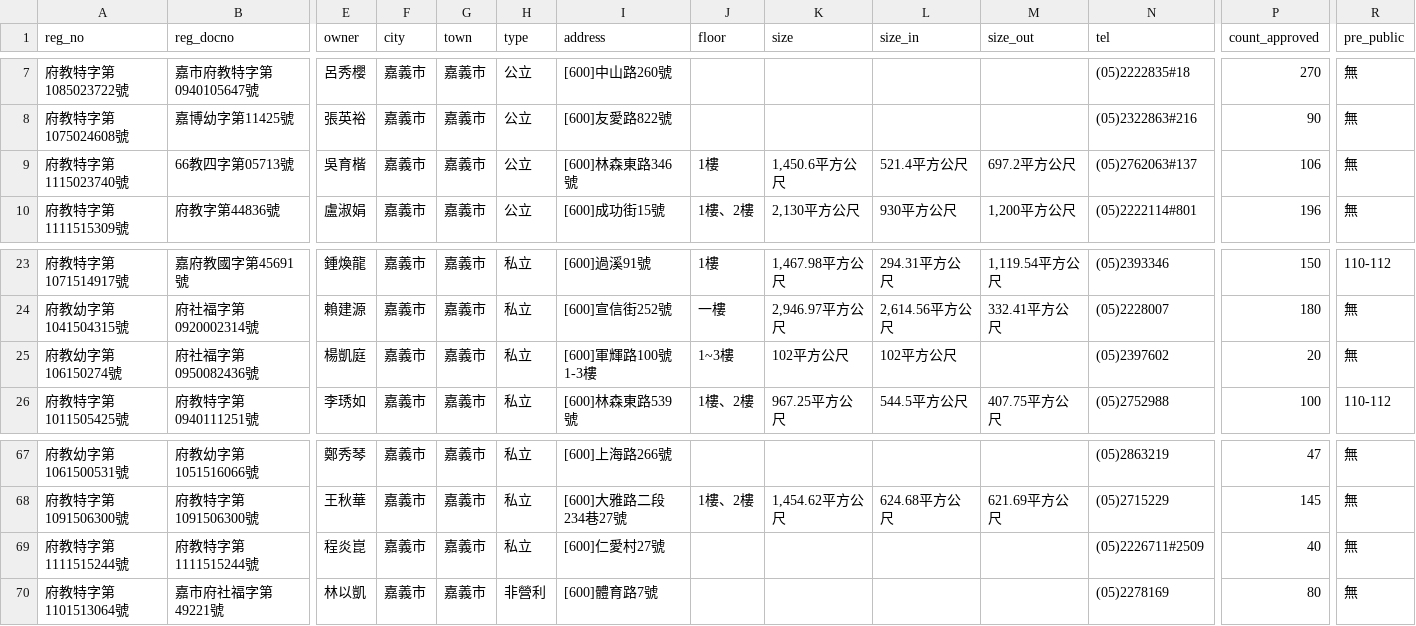
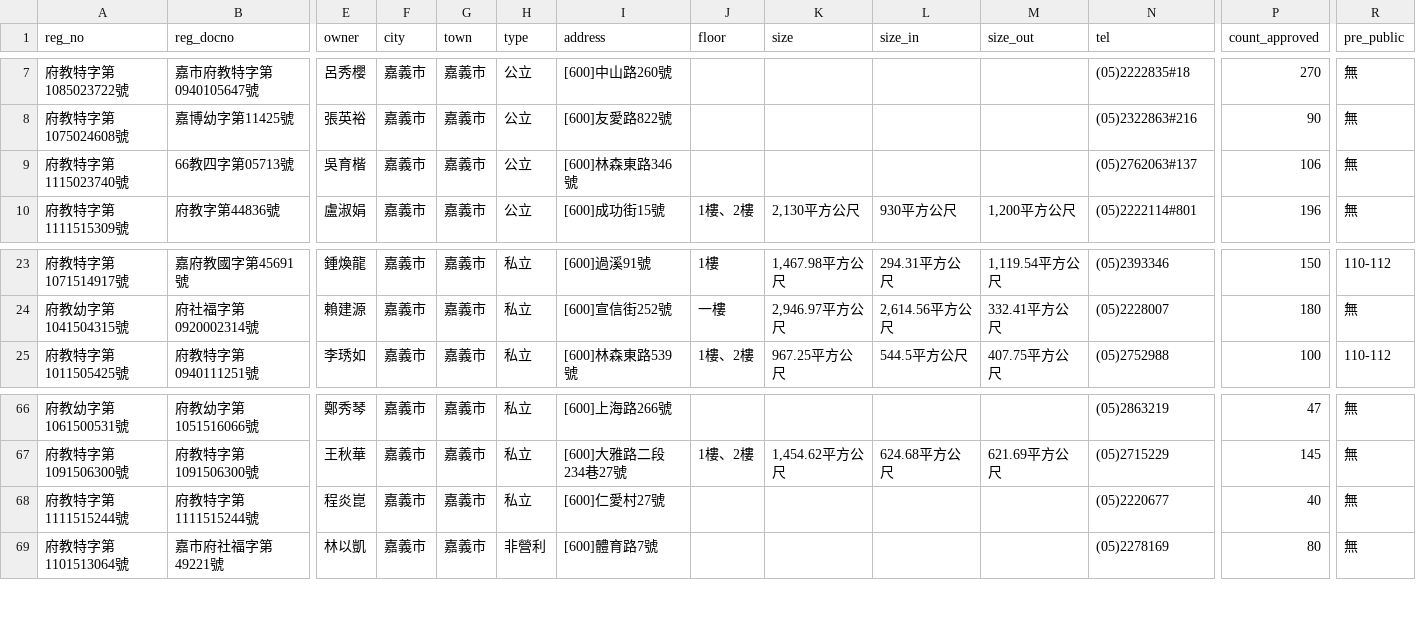
Before and after one commit to kiang/ap.ece.moe.edu.tw, a CSV file: docs/data/嘉義市.csv, drawn as a sheet; only a part is shown, gaps mark what is left out; removed rows and columns are numbered as before the commit, all else as after; rows hold the shown columns only; the diff names each change by its address in the sheet, - before the commit and + after, or states it on an @@ line.

```diff
--- a/docs/data/嘉義市.csv
+++ b/docs/data/嘉義市.csv
-J9 (floor): 1樓
+J9 (floor): (empty)
-K9 (size): 1,450.6平方公尺
+K9 (size): (empty)
-L9 (size_in): 521.4平方公尺
+L9 (size_in): (empty)
-M9 (size_out): 697.2平方公尺
+M9 (size_out): (empty)
-row 25: 府教幼字第106150274號 | 府社福字第0950082436號 | 楊凱庭 | 嘉義市 | 嘉義市 | 私立 | [600]軍輝路100號1-3樓 | 1~3樓 | 102平方公尺 | 102平方公尺 |  | (05)2397602 | 20 | 無
-N68 (tel): (05)2226711#2509
+N68 (tel): (05)2220677
```
Also changed, not shown: docs/data/屏東縣.csv, docs/data/新竹縣.csv, 19 other files.
